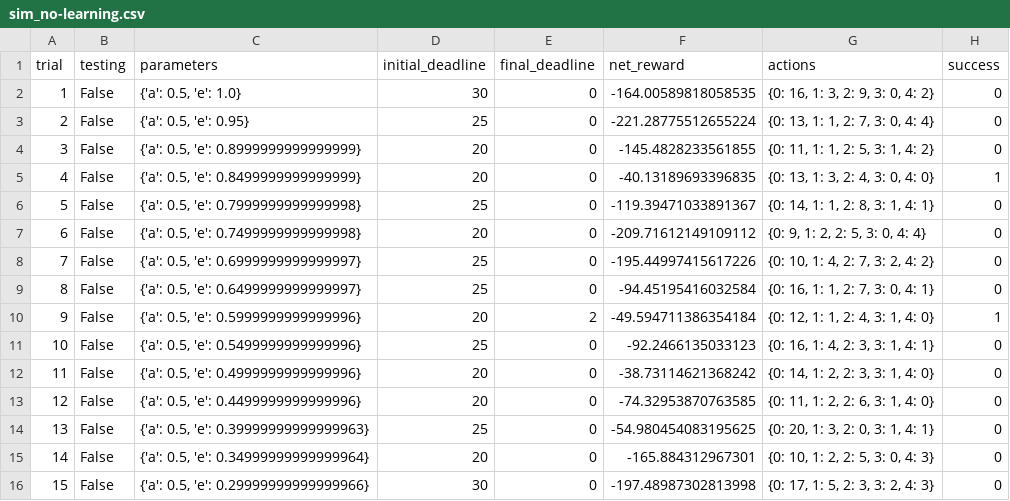
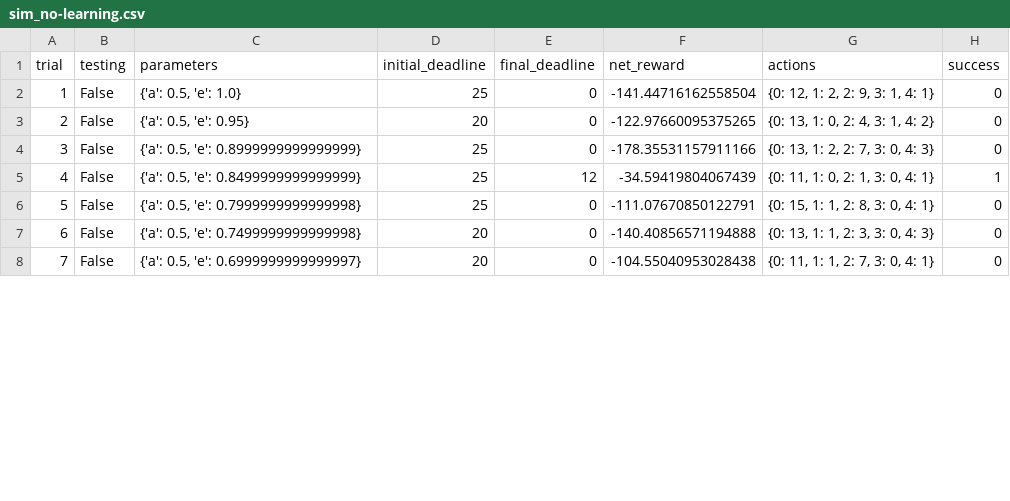
Before and after one commit to kscasado/Udacity_Machine_Learning, a CSV file: smartcab/logs/sim_no-learning.csv, drawn as a sheet; only a part is shown; removed rows and columns are numbered as before the commit, all else as after; the diff covers the shown part only; the diff names each change by its address in the sheet, - before the commit and + after, or states it on an @@ line.

```diff
--- a/smartcab/logs/sim_no-learning.csv
+++ b/smartcab/logs/sim_no-learning.csv
-row 2: 1 | False | {'a': 0.5, 'e': 1.0} | 30 | 0 | -164.00589818058535 | {0: 16, 1: 3, 2: 9, 3: 0, 4: 2} | 0
@@ column A (trial) renumbered between rows 2 and 10 @@
-C2 (parameters): {'a': 0.5, 'e': 0.95}
+C2 (parameters): {'a': 0.5, 'e': 1.0}
-F2 (net_reward): -221.28775512655224
+F2 (net_reward): -141.44716162558504
-G2 (actions): {0: 13, 1: 1, 2: 7, 3: 0, 4: 4}
+G2 (actions): {0: 12, 1: 2, 2: 9, 3: 1, 4: 1}
-row 4: 3 | False | {'a': 0.5, 'e': 0.8999999999999999} | 20 | 0 | -145.4828233561855 | {0: 11, 1: 1, 2: 5, 3: 1, 4: 2} | 0
-row 5: 4 | False | {'a': 0.5, 'e': 0.8499999999999999} | 20 | 0 | -40.13189693396835 | {0: 13, 1: 3, 2: 4, 3: 0, 4: 0} | 1
-row 6: 5 | False | {'a': 0.5, 'e': 0.7999999999999998} | 25 | 0 | -119.39471033891367 | {0: 14, 1: 1, 2: 8, 3: 1, 4: 1} | 0
-C3 (parameters): {'a': 0.5, 'e': 0.7499999999999998}
+C3 (parameters): {'a': 0.5, 'e': 0.95}
-F3 (net_reward): -209.71612149109112
+F3 (net_reward): -122.97660095375265
-G3 (actions): {0: 9, 1: 2, 2: 5, 3: 0, 4: 4}
+G3 (actions): {0: 13, 1: 0, 2: 4, 3: 1, 4: 2}
-C4 (parameters): {'a': 0.5, 'e': 0.6999999999999997}
+C4 (parameters): {'a': 0.5, 'e': 0.8999999999999999}
-F4 (net_reward): -195.44997415617226
+F4 (net_reward): -178.35531157911166
-G4 (actions): {0: 10, 1: 4, 2: 7, 3: 2, 4: 2}
+G4 (actions): {0: 13, 1: 2, 2: 7, 3: 0, 4: 3}
-C5 (parameters): {'a': 0.5, 'e': 0.6499999999999997}
+C5 (parameters): {'a': 0.5, 'e': 0.8499999999999999}
-E5 (final_deadline): 0
+E5 (final_deadline): 12
-F5 (net_reward): -94.45195416032584
+F5 (net_reward): -34.59419804067439
-G5 (actions): {0: 16, 1: 1, 2: 7, 3: 0, 4: 1}
+G5 (actions): {0: 11, 1: 0, 2: 1, 3: 0, 4: 1}
-H5 (success): 0
+H5 (success): 1
-row 10: 9 | False | {'a': 0.5, 'e': 0.5999999999999996} | 20 | 2 | -49.594711386354184 | {0: 12, 1: 1, 2: 4, 3: 1, 4: 0} | 1
-C6 (parameters): {'a': 0.5, 'e': 0.5499999999999996}
+C6 (parameters): {'a': 0.5, 'e': 0.7999999999999998}
-F6 (net_reward): -92.2466135033123
+F6 (net_reward): -111.07670850122791
-G6 (actions): {0: 16, 1: 4, 2: 3, 3: 1, 4: 1}
+G6 (actions): {0: 15, 1: 1, 2: 8, 3: 0, 4: 1}
-C7 (parameters): {'a': 0.5, 'e': 0.4999999999999996}
+C7 (parameters): {'a': 0.5, 'e': 0.7499999999999998}
-F7 (net_reward): -38.73114621368242
+F7 (net_reward): -140.40856571194888
-G7 (actions): {0: 14, 1: 2, 2: 3, 3: 1, 4: 0}
+G7 (actions): {0: 13, 1: 1, 2: 3, 3: 0, 4: 3}
-C8 (parameters): {'a': 0.5, 'e': 0.4499999999999996}
+C8 (parameters): {'a': 0.5, 'e': 0.6999999999999997}
-F8 (net_reward): -74.32953870763585
+F8 (net_reward): -104.55040953028438
-G8 (actions): {0: 11, 1: 2, 2: 6, 3: 1, 4: 0}
+G8 (actions): {0: 11, 1: 1, 2: 7, 3: 0, 4: 1}
-row 14: 13 | False | {'a': 0.5, 'e': 0.39999999999999963} | 25 | 0 | -54.980454083195625 | {0: 20, 1: 3, 2: 0, 3: 1, 4: 1} | 0
-row 15: 14 | False | {'a': 0.5, 'e': 0.34999999999999964} | 20 | 0 | -165.884312967301 | {0: 10, 1: 2, 2: 5, 3: 0, 4: 3} | 0
-row 16: 15 | False | {'a': 0.5, 'e': 0.29999999999999966} | 30 | 0 | -197.48987302813998 | {0: 17, 1: 5, 2: 3, 3: 2, 4: 3} | 0
```
Also changed, not shown: 13 removed rows and 6 edited cells elsewhere in this file, smartcab/logs/sim_default-learning.csv, smartcab/logs/sim_improved-learning.csv, 5 other files.
